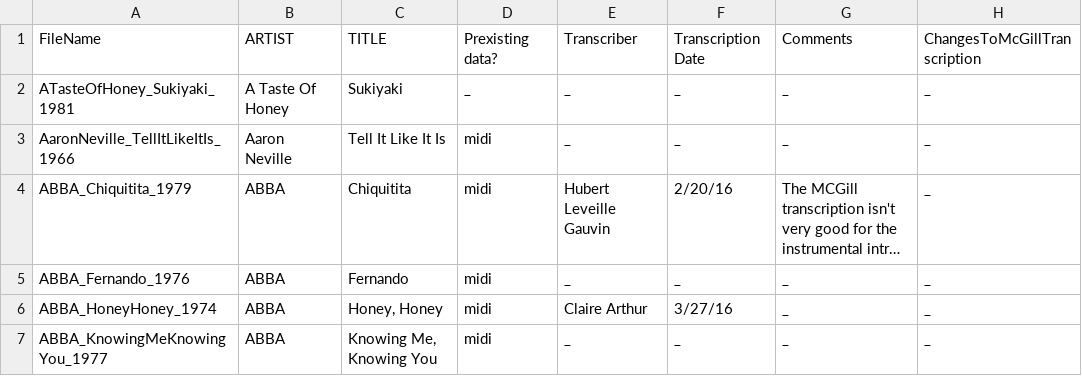
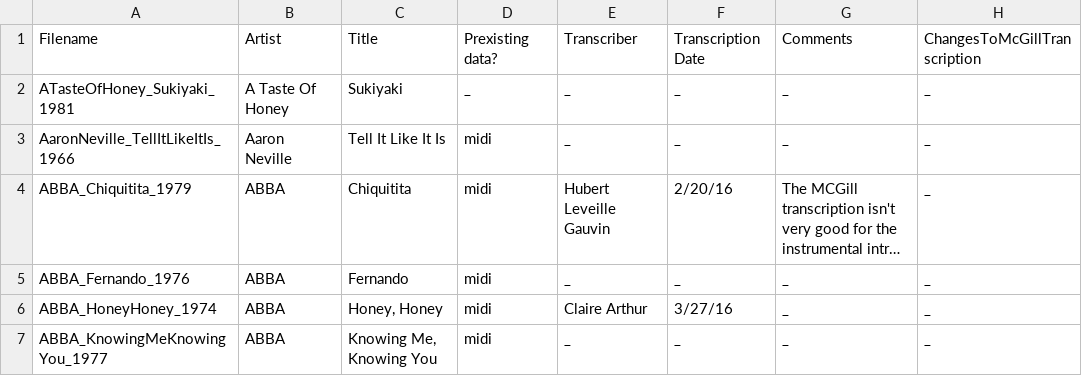
Before and after one commit to Computational-Cognitive-Musicology-Lab/CoCoPops, a TSV file: Billboard/Resources/Transcription/TranscriptionInfo.tsv, drawn as a sheet; only a part is shown; long unchanged cells end in ….

Commit message:
Updated readmes and sample data tsvs

```diff
--- a/Billboard/Resources/Transcription/TranscriptionInfo.tsv
+++ b/Billboard/Resources/Transcription/TranscriptionInfo.tsv
@@ -1,2 +1,2 @@
-FileName	ARTIST	TITLE	Prexisting data?	Transcriber	Transcription Date	Comments	ChangesToMcGillTranscription
+Filename	Artist	Title	Prexisting data?	Transcriber	Transcription Date	Comments	ChangesToMcGillTranscription
 ATasteOfHoney_Sukiyaki_1981	A Taste Of Honey	Sukiyaki	_	_	_	_	_
```
Also changed, not shown: RollingStone/RollingStone_Sample.tsv, 11 other files.
